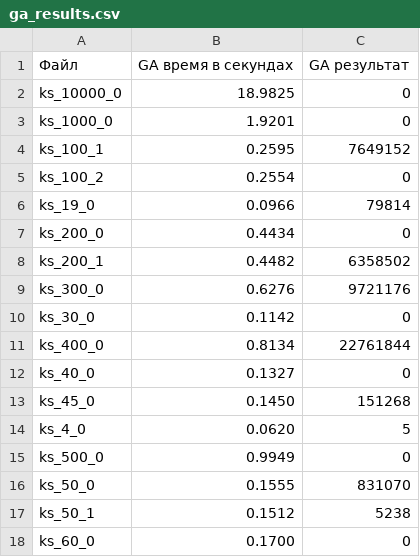
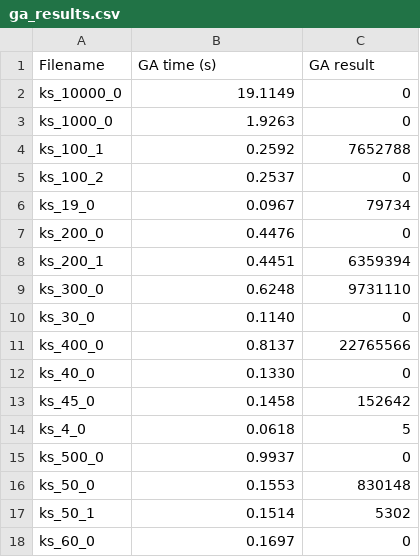
Before and after one commit to DJpopusk/Alghoritmstasks, a CSV file: ga_results.csv, drawn as a sheet.

Commit message:
Update ga_results.csv

```diff
--- a/ga_results.csv
+++ b/ga_results.csv
@@ -1,18 +1,18 @@
-Файл,GA время в секундах,GA результат
-ks_10000_0,18.9825,0
-ks_1000_0,1.9201,0
-ks_100_1,0.2595,7649152
-ks_100_2,0.2554,0
-ks_19_0,0.0966,79814
-ks_200_0,0.4434,0
-ks_200_1,0.4482,6358502
-ks_300_0,0.6276,9721176
-ks_30_0,0.1142,0
-ks_400_0,0.8134,22761844
-ks_40_0,0.1327,0
-ks_45_0,0.1450,151268
-ks_4_0,0.0620,5
-ks_500_0,0.9949,0
-ks_50_0,0.1555,831070
-ks_50_1,0.1512,5238
-ks_60_0,0.1700,0
+Filename,GA time (s),GA result
+ks_10000_0,19.1149,0
+ks_1000_0,1.9263,0
+ks_100_1,0.2592,7652788
+ks_100_2,0.2537,0
+ks_19_0,0.0967,79734
+ks_200_0,0.4476,0
+ks_200_1,0.4451,6359394
+ks_300_0,0.6248,9731110
+ks_30_0,0.1140,0
+ks_400_0,0.8137,22765566
+ks_40_0,0.1330,0
+ks_45_0,0.1458,152642
+ks_4_0,0.0618,5
+ks_500_0,0.9937,0
+ks_50_0,0.1553,830148
+ks_50_1,0.1514,5302
+ks_60_0,0.1697,0
```
